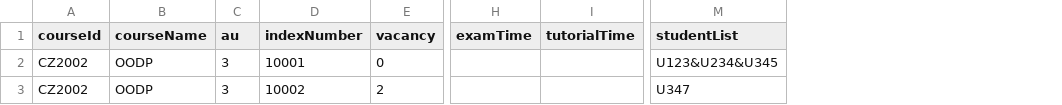
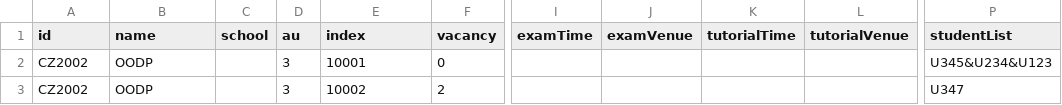
Before and after one commit to bian-hengwei/CZ2002_project, a CSV file: data/index_information.csv, drawn as a sheet; only a part is shown, gaps mark what is left out; addresses are those after the commit; the diff names each change by its address in the sheet, - before the commit and + after, or states it on an @@ line.

```diff
--- a/data/index_information.csv
+++ b/data/index_information.csv
+column C (school), empty
+column J (examVenue), empty
+column L (tutorialVenue), empty
-A1: courseId
+A1: id
-B1: courseName
+B1: name
-E1: indexNumber
+E1: index
-P2 (studentList): U123&U234&U345
+P2 (studentList): U345&U234&U123
```
Also changed, not shown: 1 other file.
